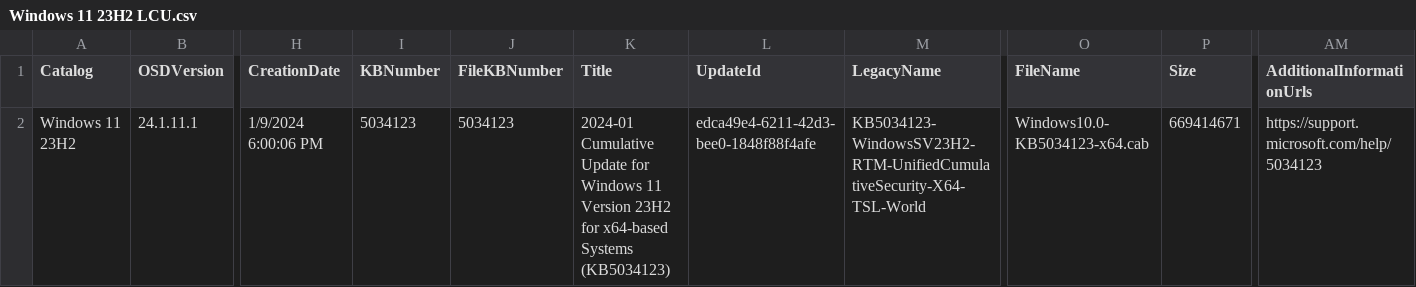
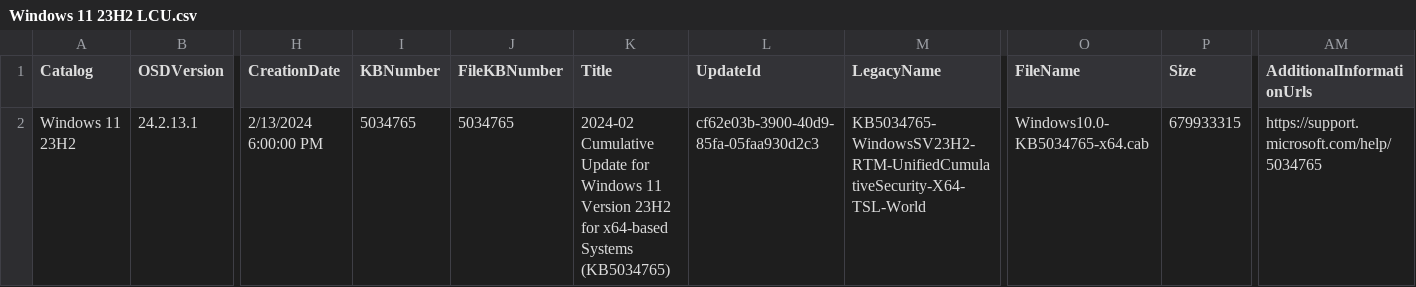
Before and after one commit to OSDeploy/OSDSUS, a CSV file: Catalogs/Windows/Windows 11 23H2 LCU.csv, drawn as a sheet; only a part is shown, gaps mark what is left out; the diff covers the shown part only; the diff names each change by its address in the sheet, - before the commit and + after, or states it on an @@ line.

```diff
--- a/Catalogs/Windows/Windows 11 23H2 LCU.csv
+++ b/Catalogs/Windows/Windows 11 23H2 LCU.csv
-B2 (OSDVersion): 24.1.11.1
+B2 (OSDVersion): 24.2.13.1
-H2 (CreationDate): 1/9/2024 6:00:06 PM
+H2 (CreationDate): 2/13/2024 6:00:00 PM
-I2 (KBNumber): 5034123
+I2 (KBNumber): 5034765
-J2 (FileKBNumber): 5034123
+J2 (FileKBNumber): 5034765
-K2 (Title): 2024-01 Cumulative Update for Windows 11 Version 23H2 for x64-based Systems (KB5034123)
+K2 (Title): 2024-02 Cumulative Update for Windows 11 Version 23H2 for x64-based Systems (KB5034765)
-L2 (UpdateId): edca49e4-6211-42d3-bee0-1848f88f4afe
+L2 (UpdateId): cf62e03b-3900-40d9-85fa-05faa930d2c3
-M2 (LegacyName): KB5034123-WindowsSV23H2-RTM-UnifiedCumulativeSecurity-X64-TSL-World
+M2 (LegacyName): KB5034765-WindowsSV23H2-RTM-UnifiedCumulativeSecurity-X64-TSL-World
-O2 (FileName): Windows10.0-KB5034123-x64.cab
+O2 (FileName): Windows10.0-KB5034765-x64.cab
-P2 (Size): 669414671
+P2 (Size): 679933315
-AM2 (AdditionalInformationUrls): https://support.microsoft.com/help/5034123
+AM2 (AdditionalInformationUrls): https://support.microsoft.com/help/5034765
```
Also changed, not shown: 4 edited cells elsewhere in this file, Catalogs/Windows/Windows 11 22H2 LCU.csv, 5 other files.
